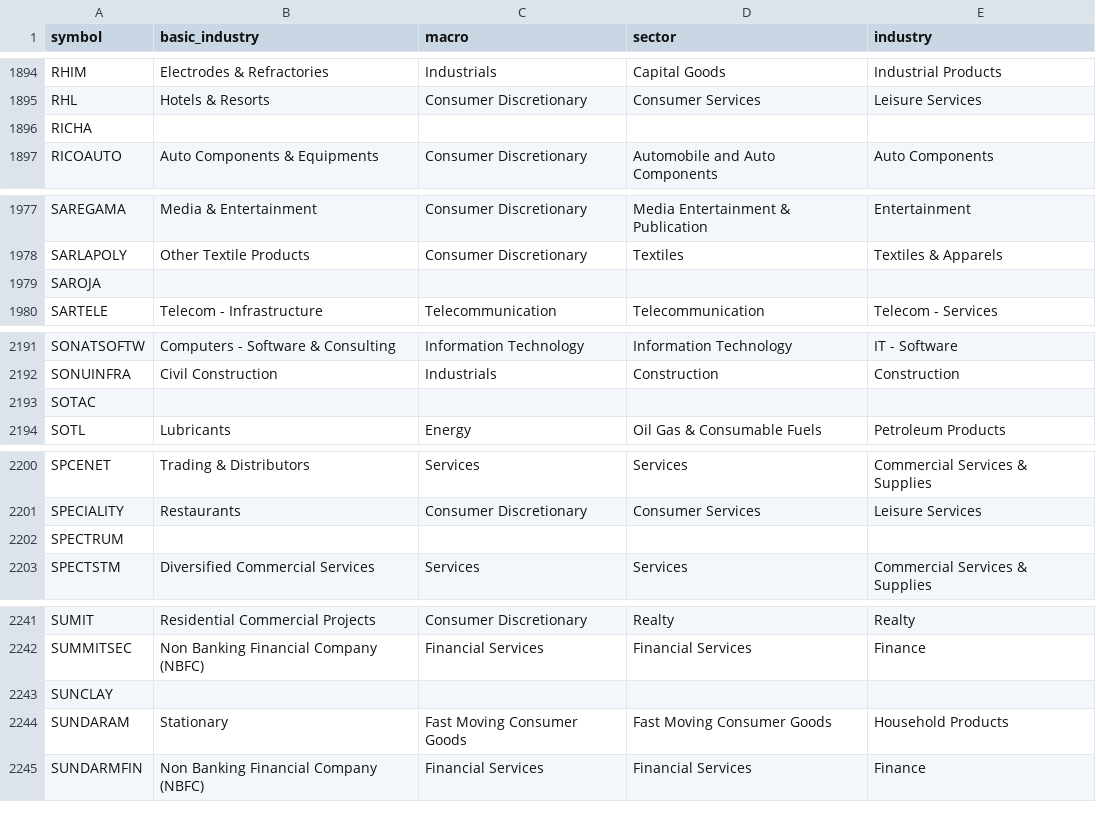
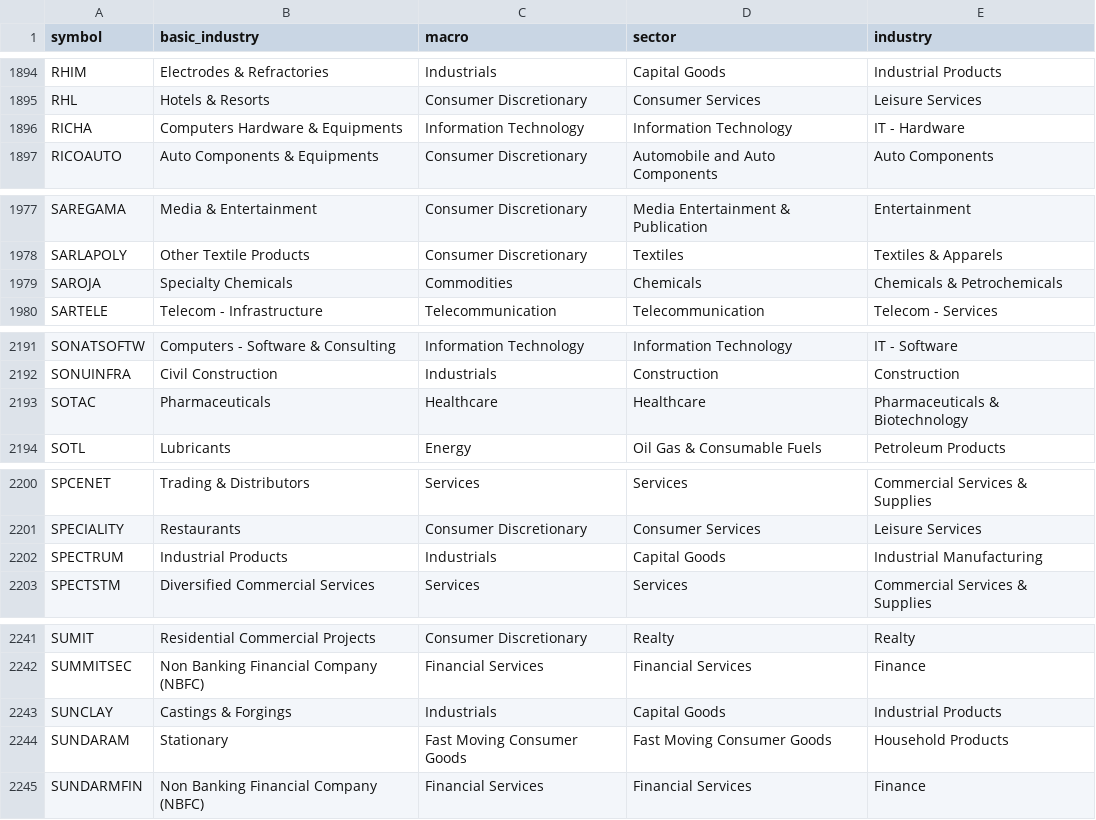
Before and after one commit to nikunjbaheti/NSE-Insider-Trading, a CSV file: stkdata.csv, drawn as a sheet; only a part is shown, gaps mark what is left out; the diff covers the shown part only.

```diff
--- a/stkdata.csv
+++ b/stkdata.csv
@@ -1895,3 +1895,3 @@ RHIM,Electrodes & Refractories,Industrials,Capital Goods,Industrial Products
 RHL,Hotels & Resorts,Consumer Discretionary,Consumer Services,Leisure Services
-RICHA,,,,
+RICHA,Computers Hardware & Equipments,Information Technology,Information Technology,IT - Hardware
 RICOAUTO,Auto Components & Equipments,Consumer Discretionary,Automobile and Auto Components,Auto Components
@@ -1978,3 +1978,3 @@ SAREGAMA,Media & Entertainment,Consumer Discretionary,Media Entertainment & Publ
 SARLAPOLY,Other Textile Products,Consumer Discretionary,Textiles,Textiles & Apparels
-SAROJA,,,,
+SAROJA,Specialty Chemicals,Commodities,Chemicals,Chemicals & Petrochemicals
 SARTELE,Telecom - Infrastructure,Telecommunication,Telecommunication,Telecom - Services
@@ -2192,3 +2192,3 @@ SONATSOFTW,Computers - Software & Consulting,Information Technology,Information
 SONUINFRA,Civil Construction,Industrials,Construction,Construction
-SOTAC,,,,
+SOTAC,Pharmaceuticals,Healthcare,Healthcare,Pharmaceuticals & Biotechnology
 SOTL,Lubricants,Energy,Oil Gas & Consumable Fuels,Petroleum Products
@@ -2201,3 +2201,3 @@ SPCENET,Trading & Distributors,Services,Services,Commercial Services & Supplies
 SPECIALITY,Restaurants,Consumer Discretionary,Consumer Services,Leisure Services
-SPECTRUM,,,,
+SPECTRUM,Industrial Products,Industrials,Capital Goods,Industrial Manufacturing
 SPECTSTM,Diversified Commercial Services,Services,Services,Commercial Services & Supplies
@@ -2242,3 +2242,3 @@ SUMIT,Residential Commercial Projects,Consumer Discretionary,Realty,Realty
 SUMMITSEC,Non Banking Financial Company (NBFC),Financial Services,Financial Services,Finance
-SUNCLAY,,,,
+SUNCLAY,Castings & Forgings,Industrials,Capital Goods,Industrial Products
 SUNDARAM,Stationary,Fast Moving Consumer Goods,Fast Moving Consumer Goods,Household Products
```
Also changed, not shown: 56 edited cells elsewhere in this file.
